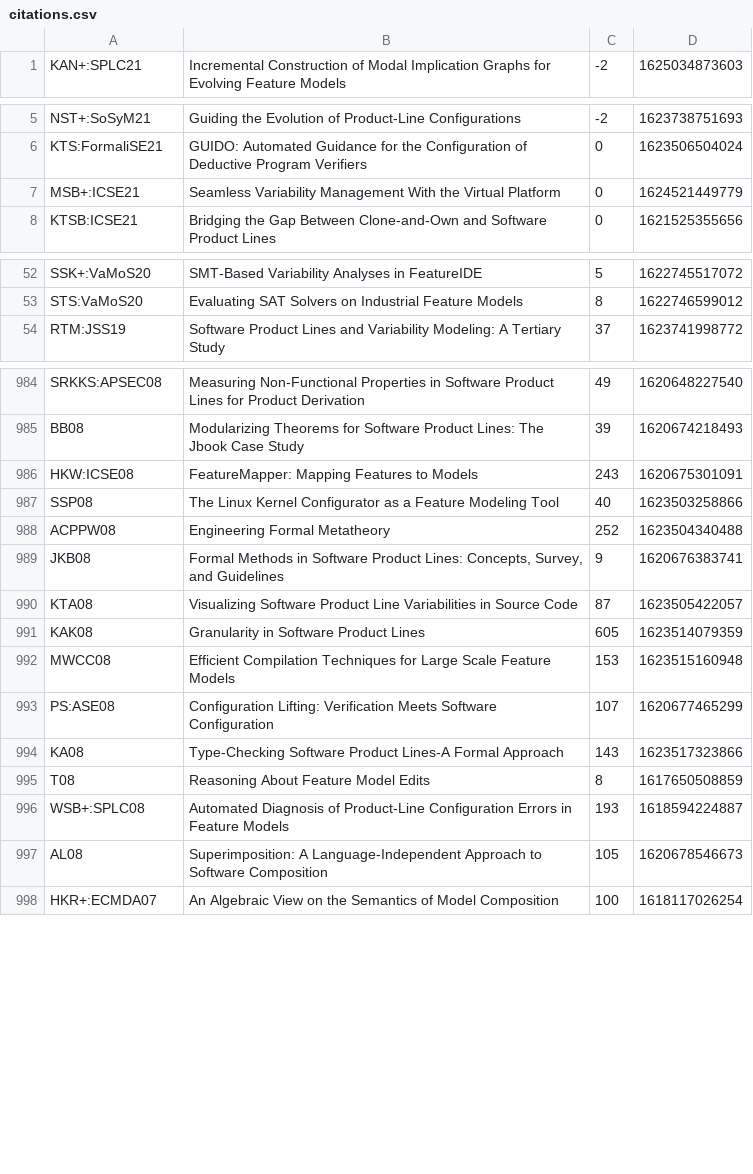
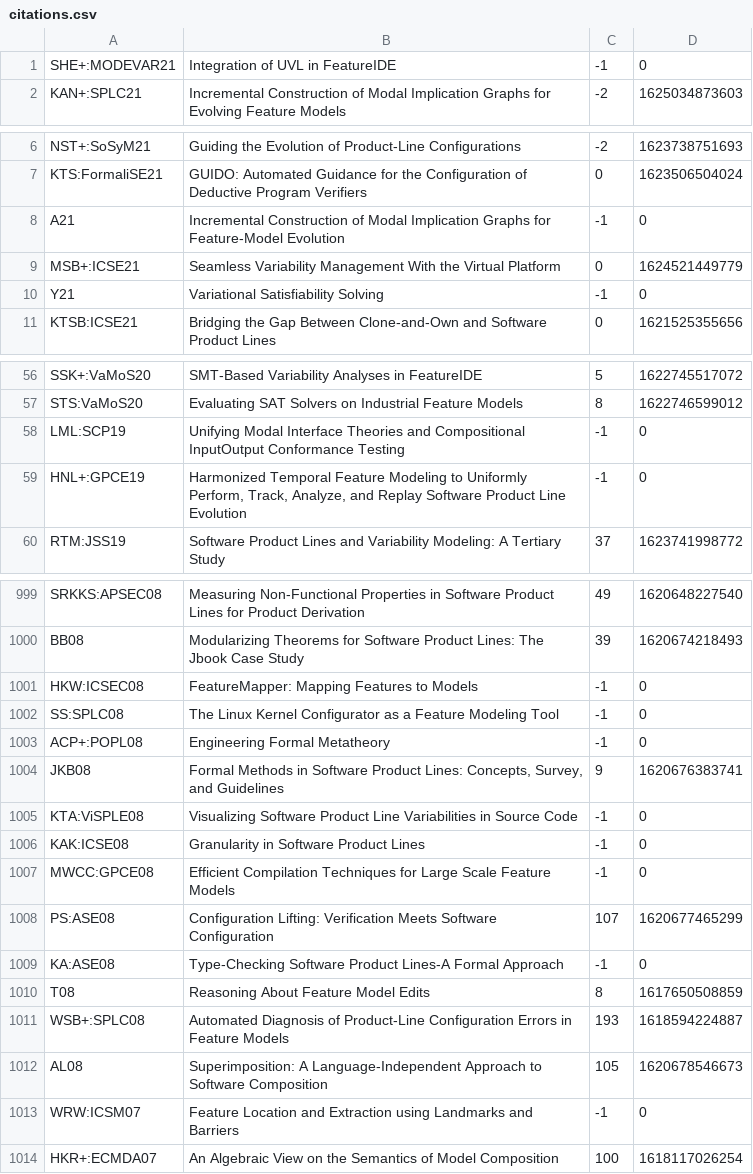
Before and after one commit to SoftVarE-Group/BibTags, a CSV file: classification/citations.csv, drawn as a sheet; only a part is shown, gaps mark what is left out; the diff covers the shown part only.

Commit message:
Added new paper by Malte Lochau on compositionality

```diff
--- a/classification/citations.csv
+++ b/classification/citations.csv
@@ -1 +1,2 @@
+"SHE+:MODEVAR21";"Integration of UVL in FeatureIDE";-1;0;
 "KAN+:SPLC21";"Incremental Construction of Modal Implication Graphs for Evolving Feature Models";-2;1625034873603;
@@ -6,3 +7,5 @@
 "KTS:FormaliSE21";"GUIDO: Automated Guidance for the Configuration of Deductive Program Verifiers";0;1623506504024;
+"A21";"Incremental Construction of Modal Implication Graphs for Feature-Model Evolution";-1;0;
 "MSB+:ICSE21";"Seamless Variability Management With the Virtual Platform";0;1624521449779;
+"Y21";"Variational Satisfiability Solving";-1;0;
 "KTSB:ICSE21";"Bridging the Gap Between Clone-and-Own and Software Product Lines";0;1621525355656;
@@ -53,2 +57,4 @@
 "STS:VaMoS20";"Evaluating SAT Solvers on Industrial Feature Models";8;1622746599012;
+"LML:SCP19";"Unifying Modal Interface Theories and Compositional InputOutput Conformance Testing";-1;0;
+"HNL+:GPCE19";"Harmonized Temporal Feature Modeling to Uniformly Perform, Track, Analyze, and Replay Software Product Line Evolution";-1;0;
 "RTM:JSS19";"Software Product Lines and Variability Modeling: A Tertiary Study";37;1623741998772;
@@ -985,11 +1000,11 @@
 "BB08";"Modularizing Theorems for Software Product Lines: The Jbook Case Study";39;1620674218493;
-"HKW:ICSE08";"FeatureMapper: Mapping Features to Models";243;1620675301091;
-"SSP08";"The Linux Kernel Configurator as a Feature Modeling Tool";40;1623503258866;
-"ACPPW08";"Engineering Formal Metatheory";252;1623504340488;
+"HKW:ICSEC08";"FeatureMapper: Mapping Features to Models";-1;0;
+"SS:SPLC08";"The Linux Kernel Configurator as a Feature Modeling Tool";-1;0;
+"ACP+:POPL08";"Engineering Formal Metatheory";-1;0;
 "JKB08";"Formal Methods in Software Product Lines: Concepts, Survey, and Guidelines";9;1620676383741;
-"KTA08";"Visualizing Software Product Line Variabilities in Source Code";87;1623505422057;
-"KAK08";"Granularity in Software Product Lines";605;1623514079359;
-"MWCC08";"Efficient Compilation Techniques for Large Scale Feature Models";153;1623515160948;
+"KTA:ViSPLE08";"Visualizing Software Product Line Variabilities in Source Code";-1;0;
+"KAK:ICSE08";"Granularity in Software Product Lines";-1;0;
+"MWCC:GPCE08";"Efficient Compilation Techniques for Large Scale Feature Models";-1;0;
 "PS:ASE08";"Configuration Lifting: Verification Meets Software Configuration";107;1620677465299;
-"KA08";"Type-Checking Software Product Lines-A Formal Approach";143;1623517323866;
+"KA:ASE08";"Type-Checking Software Product Lines-A Formal Approach";-1;0;
 "T08";"Reasoning About Feature Model Edits";8;1617650508859;
@@ -997,2 +1012,3 @@
 "AL08";"Superimposition: A Language-Independent Approach to Software Composition";105;1620678546673;
+"WRW:ICSM07";"Feature Location and Extraction using Landmarks and Barriers";-1;0;
 "HKR+:ECMDA07";"An Algebraic View on the Semantics of Model Composition";100;1618117026254;
```
Also changed, not shown: 15 added rows elsewhere in this file, classification/classification.csv, 2 other files.
